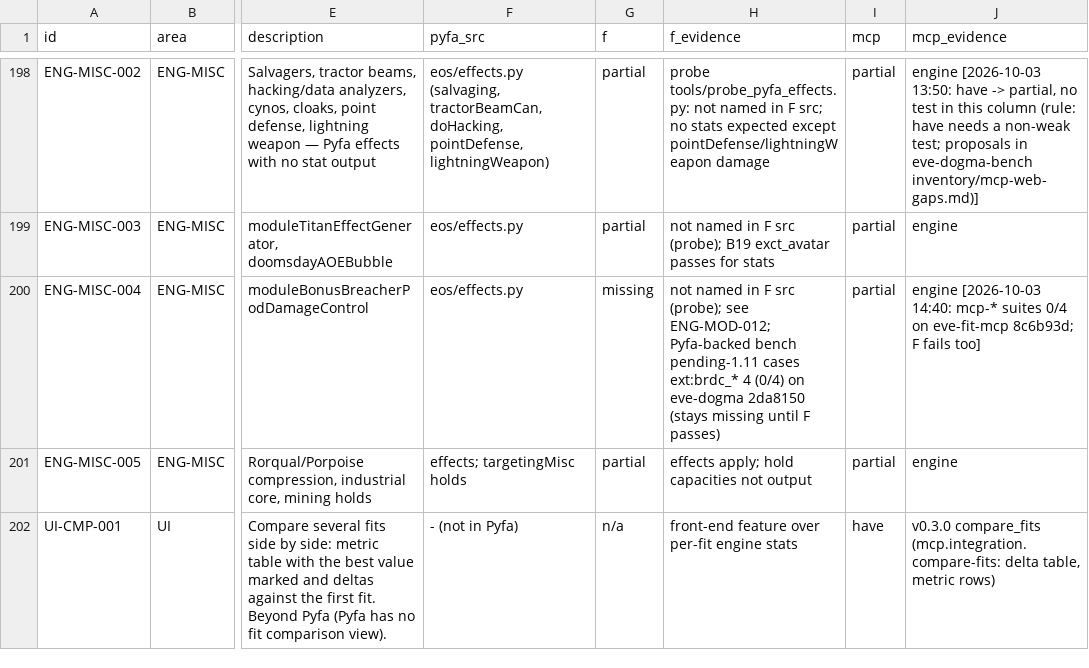
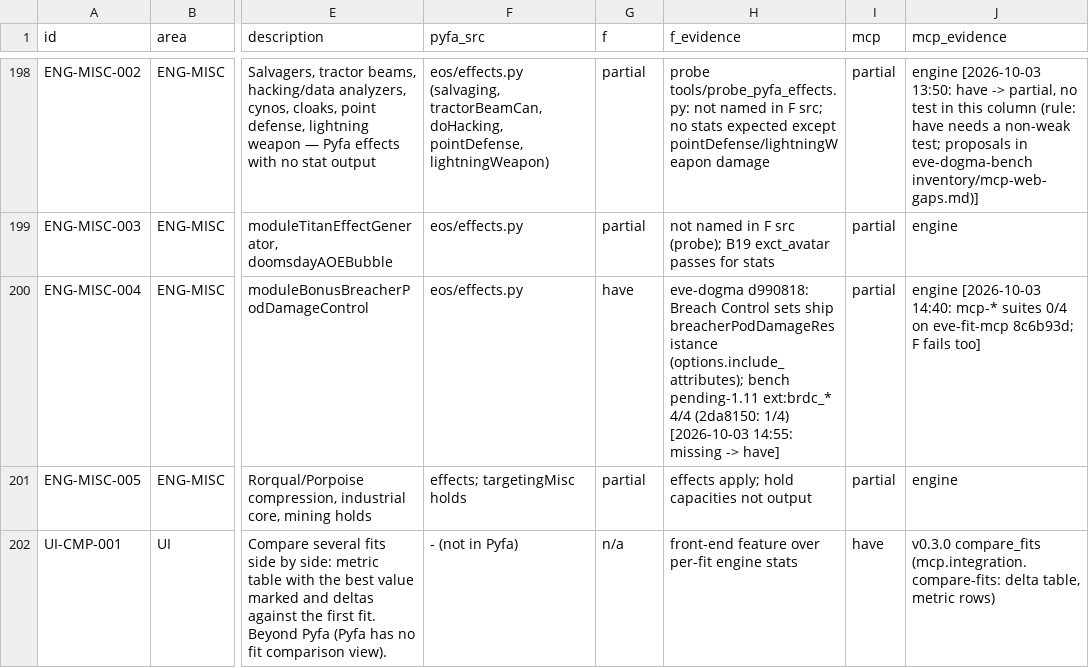
Before and after one commit to EX-CT/eve-fit-docs, a CSV file: docs/19-pyfa-feature-inventory.csv, drawn as a sheet; only a part is shown, gaps mark what is left out; the diff names each change by its address in the sheet, - before the commit and + after, or states it on an @@ line.

Commit message:
docs/19: ENG-MISC-004 f missing -> have (eve-dogma d990818 passes ext:brdc_* 4/4)

```diff
--- a/docs/19-pyfa-feature-inventory.csv
+++ b/docs/19-pyfa-feature-inventory.csv
-G200 (f): missing
+G200 (f): have
-H200 (f_evidence): not named in F src (probe); see ENG-MOD-012; Pyfa-backed bench pending-1.11 cases ext:brdc_* 4 (0/4) on eve-dogma 2da8150 (stays missing until F passes)
+H200 (f_evidence): eve-dogma d990818: Breach Control sets ship breacherPodDamageResistance (options.include_attributes); bench pending-1.11 ext:brdc_* 4/4 (2da8150: 1/4) [2026-10-03 14:55: missing -> have]
```
Also changed, not shown: 2 other files.
